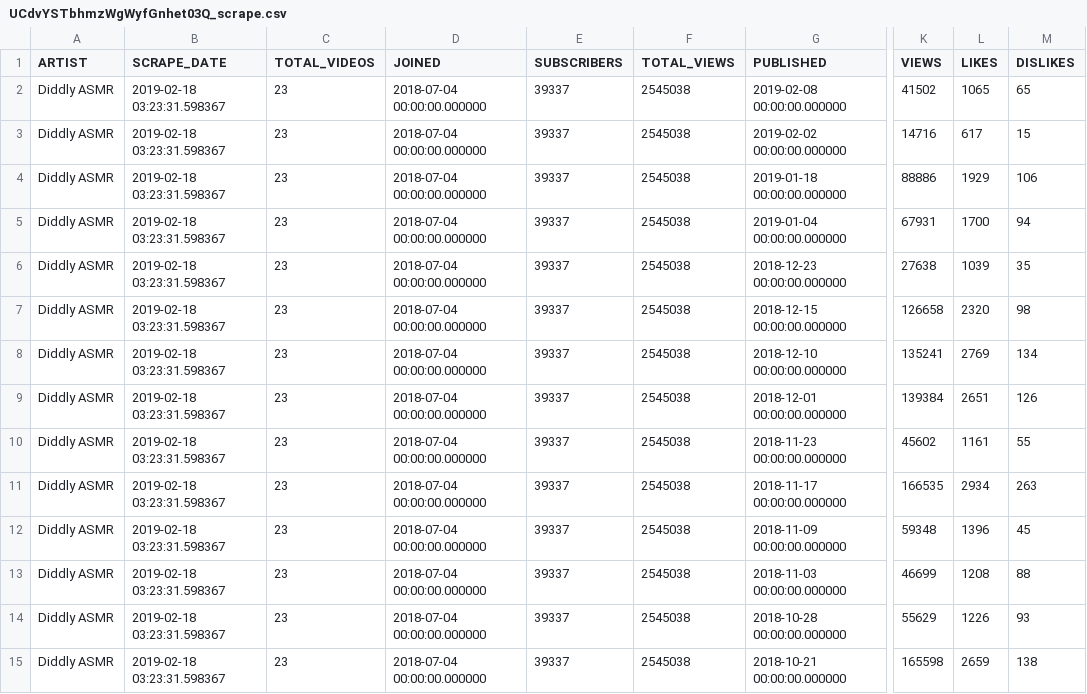
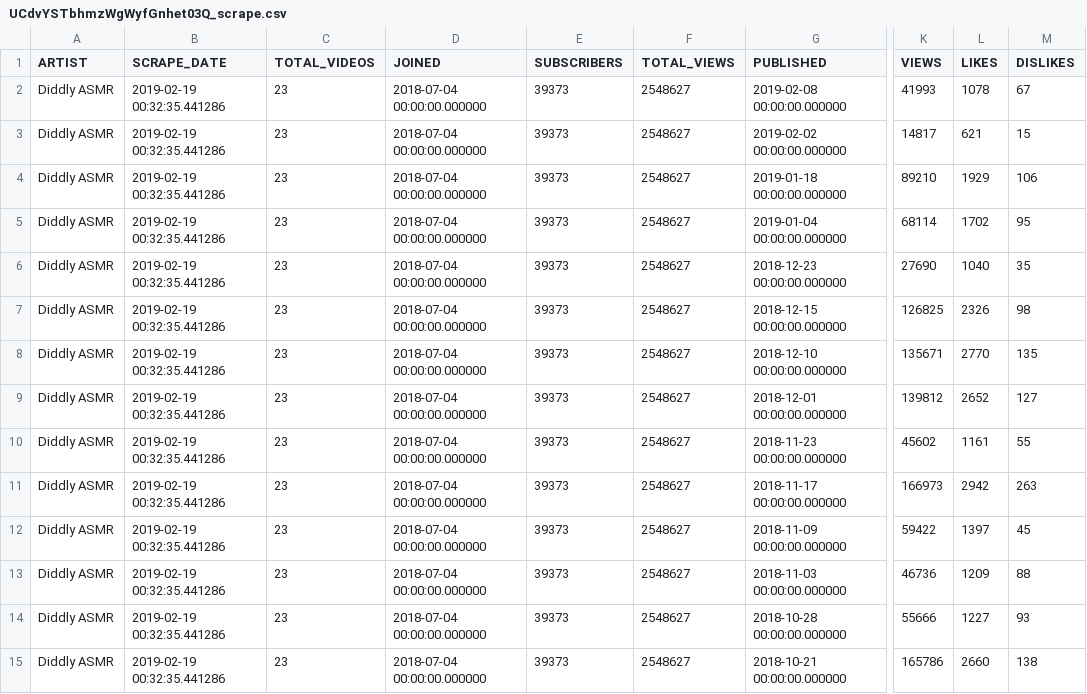
Before and after one commit to AAbdelmalek/web_application, a CSV file: Flask/static/UCdvYSTbhmzWgWyfGnhet03Q_scrape.csv, drawn as a sheet; only a part is shown, gaps mark what is left out; the diff covers the shown part only; the diff names each change by its address in the sheet, - before the commit and + after, or states it on an @@ line.

```diff
--- a/Flask/static/UCdvYSTbhmzWgWyfGnhet03Q_scrape.csv
+++ b/Flask/static/UCdvYSTbhmzWgWyfGnhet03Q_scrape.csv
-B2:B15 (SCRAPE_DATE): 2019-02-18 03:23:31.598367
+B2:B15 (SCRAPE_DATE): 2019-02-19 00:32:35.441286
-E2:E15 (SUBSCRIBERS): 39337
+E2:E15 (SUBSCRIBERS): 39373
-F2:F15 (TOTAL_VIEWS): 2545038
+F2:F15 (TOTAL_VIEWS): 2548627
-K2 (VIEWS): 41502
+K2 (VIEWS): 41993
-L2 (LIKES): 1065
+L2 (LIKES): 1078
-M2 (DISLIKES): 65
+M2 (DISLIKES): 67
-K3 (VIEWS): 14716
+K3 (VIEWS): 14817
-L3 (LIKES): 617
+L3 (LIKES): 621
-K4 (VIEWS): 88886
+K4 (VIEWS): 89210
-K5 (VIEWS): 67931
+K5 (VIEWS): 68114
-L5 (LIKES): 1700
+L5 (LIKES): 1702
-M5 (DISLIKES): 94
+M5 (DISLIKES): 95
-K6 (VIEWS): 27638
+K6 (VIEWS): 27690
-L6 (LIKES): 1039
+L6 (LIKES): 1040
-K7 (VIEWS): 126658
+K7 (VIEWS): 126825
-L7 (LIKES): 2320
+L7 (LIKES): 2326
-K8 (VIEWS): 135241
+K8 (VIEWS): 135671
-L8 (LIKES): 2769
+L8 (LIKES): 2770
-M8 (DISLIKES): 134
+M8 (DISLIKES): 135
-K9 (VIEWS): 139384
+K9 (VIEWS): 139812
-L9 (LIKES): 2651
+L9 (LIKES): 2652
-M9 (DISLIKES): 126
+M9 (DISLIKES): 127
-K11 (VIEWS): 166535
+K11 (VIEWS): 166973
-L11 (LIKES): 2934
+L11 (LIKES): 2942
-K12 (VIEWS): 59348
+K12 (VIEWS): 59422
-L12 (LIKES): 1396
+L12 (LIKES): 1397
-K13 (VIEWS): 46699
+K13 (VIEWS): 46736
-L13 (LIKES): 1208
+L13 (LIKES): 1209
-K14 (VIEWS): 55629
+K14 (VIEWS): 55666
-L14 (LIKES): 1226
+L14 (LIKES): 1227
-K15 (VIEWS): 165598
+K15 (VIEWS): 165786
-L15 (LIKES): 2659
+L15 (LIKES): 2660
```
Also changed, not shown: 41 edited cells elsewhere in this file, 2 other files.
